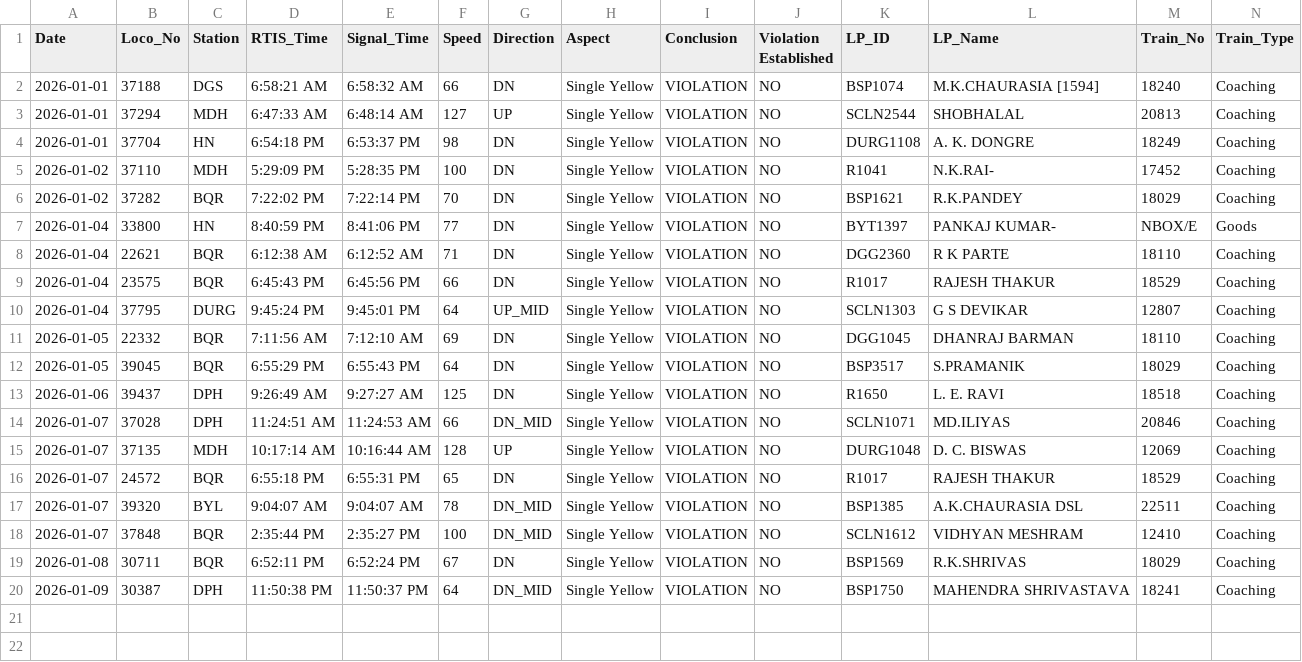
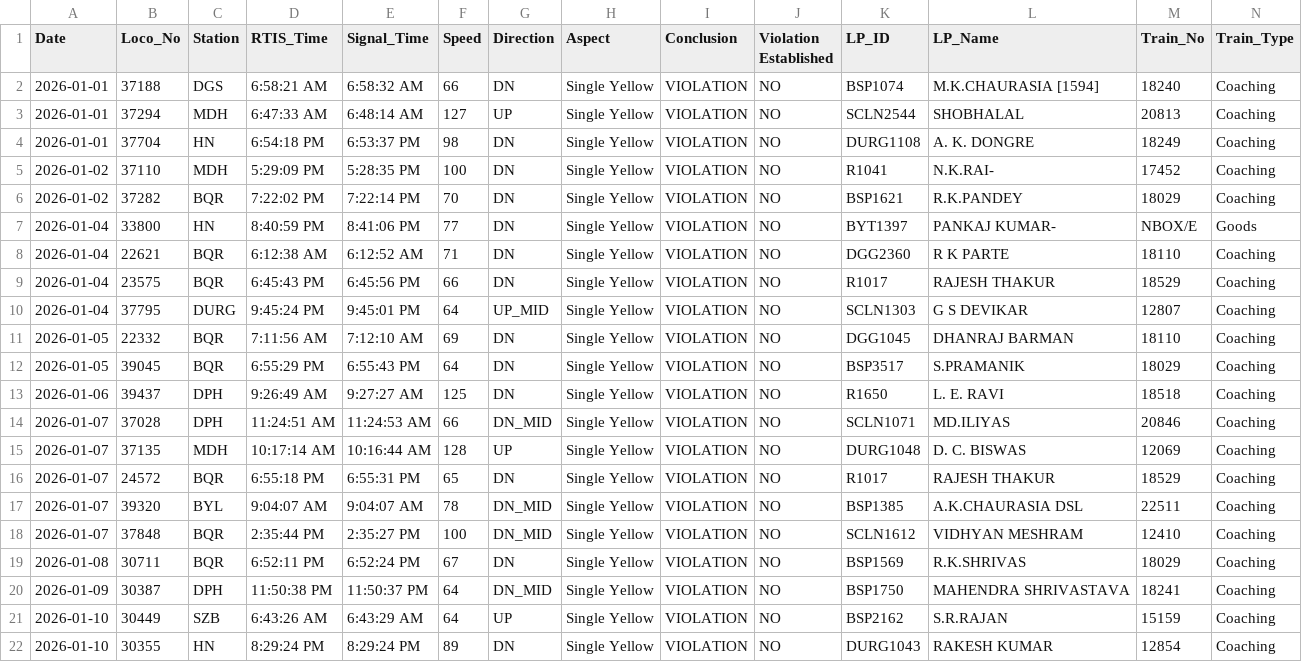
Before and after one commit to mlachhwani/cli-teloc-bmy-dashboard, a CSV file: data/2026-01/bulk_violation_details.csv, drawn as a sheet; only a part is shown; rows hold the shown columns only; the diff names each change by its address in the sheet, - before the commit and + after, or states it on an @@ line.

```diff
--- a/data/2026-01/bulk_violation_details.csv
+++ b/data/2026-01/bulk_violation_details.csv
+row 21: 2026-01-10 | 30449 | SZB | 6:43:26 AM | 6:43:29 AM | 64 | UP | Single Yellow | VIOLATION | NO | BSP2162 | S.R.RAJAN | 15159 | Coaching
+row 22: 2026-01-10 | 30355 | HN | 8:29:24 PM | 8:29:24 PM | 89 | DN | Single Yellow | VIOLATION | NO | DURG1043 | RAKESH KUMAR | 12854 | Coaching
```
Also changed, not shown: data/2026-01/bulk_analysis.csv, data/2026-01/cvvrs.csv, 2 other files.
